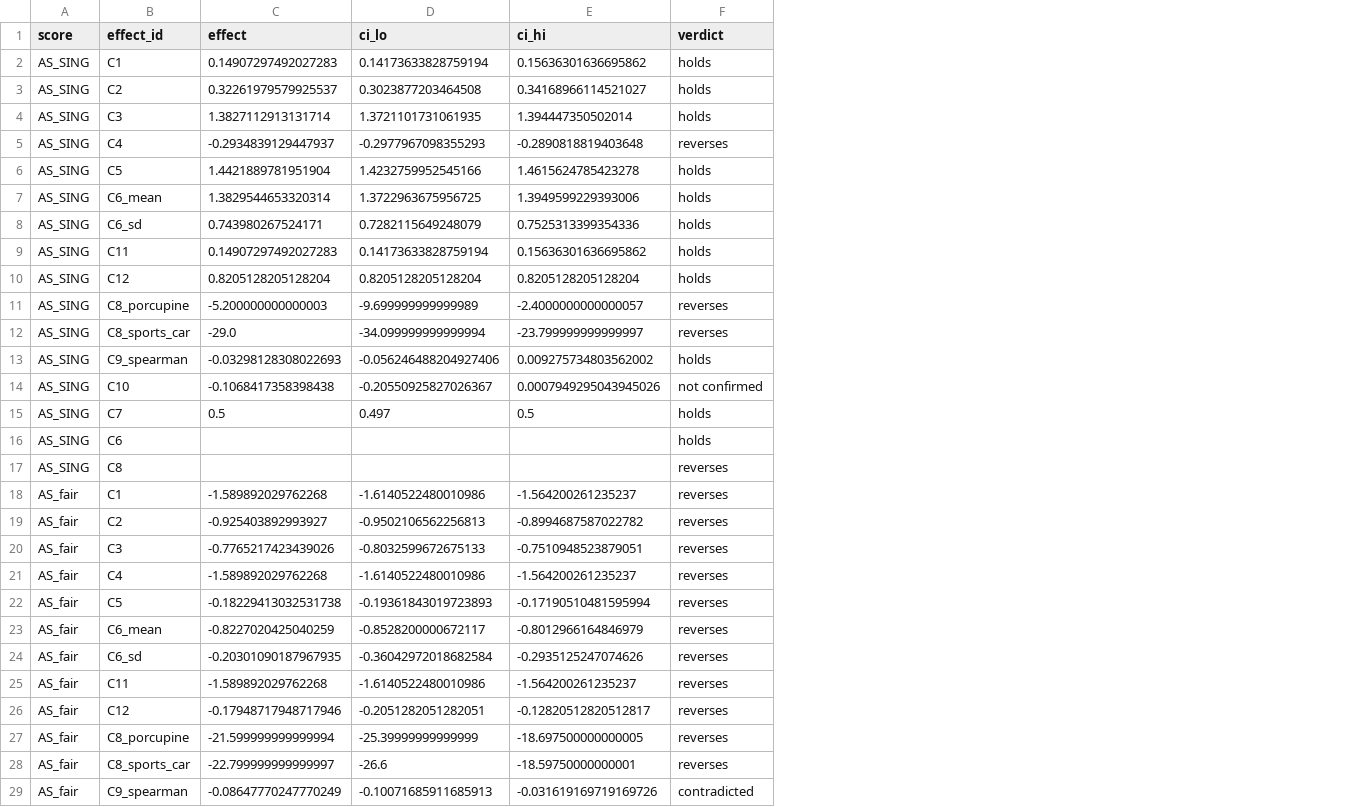
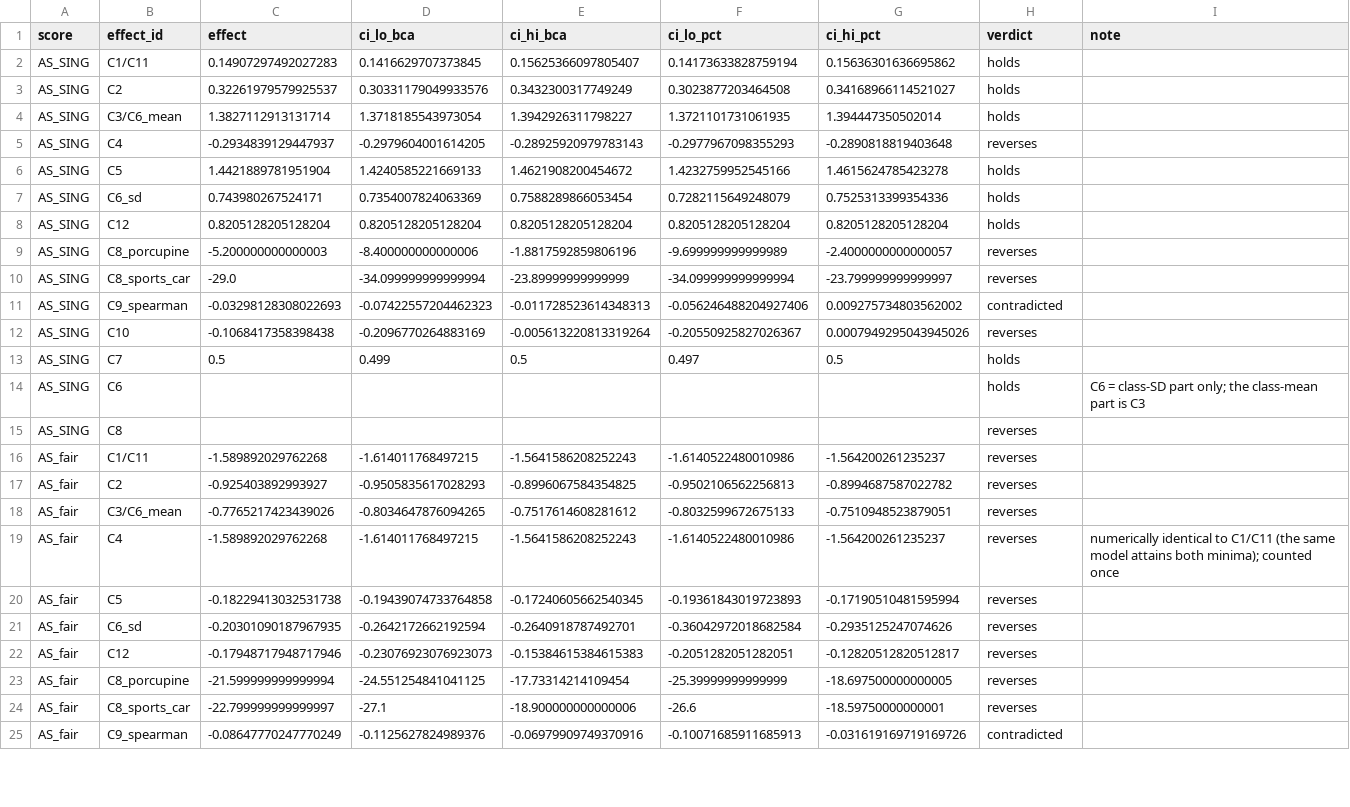
Before and after one commit to sudeshgm/ic014-sing-null-dimension, a CSV file: r2/results/fix8_claims_ci.csv, drawn as a sheet; only a part is shown; removed rows and columns are numbered as before the commit, all else as after; the diff names each change by its address in the sheet, - before the commit and + after, or states it on an @@ line.

Commit message:
Round-3 analyses: equal-energy interventions, leak-free null, retrained translators, PC bands, paired statistics, table generation, reduced holdout mode

```diff
--- a/r2/results/fix8_claims_ci.csv
+++ b/r2/results/fix8_claims_ci.csv
+column D (ci_lo_bca), rows 2-25: 0.1416629707373845 | 0.30331179049933576 | 1.3718185543973054 | -0.2979604001614205 | 1.4240585221669133 | 0.7354007824063369 | 0.8205128205128204 | -8.400000000000006 | -34.099999999999994 | -0.07422557204462323 | -0.2096770264883169 | 0.499 |  |  | -1.614011768497215 | -0.9505835617028293 | -0.8034647876094265 | -1.614011768497215 | -0.19439074733764858 | -0.2642172662192594 | -0.23076923076923073 | -24.551254841041125 | -27.1 | -0.1125627824989376
+column E (ci_hi_bca), rows 2-25: 0.15625366097805407 | 0.3432300317749249 | 1.3942926311798227 | -0.28925920979783143 | 1.4621908200454672 | 0.7588289866053454 | 0.8205128205128204 | -1.8817592859806196 | -23.89999999999999 | -0.011728523614348313 | -0.005613220813319264 | 0.5 |  |  | -1.5641586208252243 | -0.8996067584354825 | -0.7517614608281612 | -1.5641586208252243 | -0.17240605662540345 | -0.2640918787492701 | -0.15384615384615383 | -17.73314214109454 | -18.900000000000006 | -0.06979909749370916
+column I (note), rows 14-19: C6 = class-SD part only; the class-mean part is C3 |  |  |  |  | numerically identical to C1/C11 (the same model attains both minima); counted once
-F1: ci_lo
+F1: ci_lo_pct
-G1: ci_hi
+G1: ci_hi_pct
-B2 (effect_id): C1
+B2 (effect_id): C1/C11
-B4 (effect_id): C3
+B4 (effect_id): C3/C6_mean
-row 7: AS_SING | C6_mean | 1.3829544653320314 | 1.3722963675956725 | 1.3949599229393006 | holds
-row 9: AS_SING | C11 | 0.14907297492027283 | 0.14173633828759194 | 0.15636301636695862 | holds
-H11 (verdict): holds
+H11 (verdict): contradicted
-H12 (verdict): not confirmed
+H12 (verdict): reverses
-B16 (effect_id): C1
+B16 (effect_id): C1/C11
-B18 (effect_id): C3
+B18 (effect_id): C3/C6_mean
-row 23: AS_fair | C6_mean | -0.8227020425040259 | -0.8528200000672117 | -0.8012966164846979 | reverses
-row 25: AS_fair | C11 | -1.589892029762268 | -1.6140522480010986 | -1.564200261235237 | reverses
```
Also changed, not shown: 35 other files.
